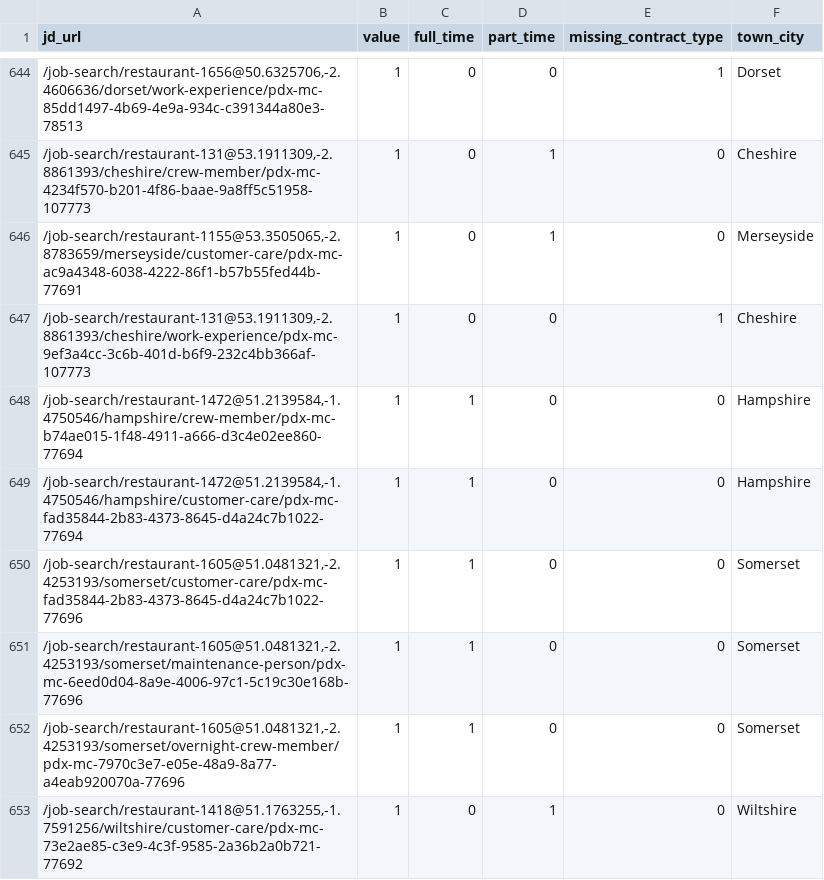
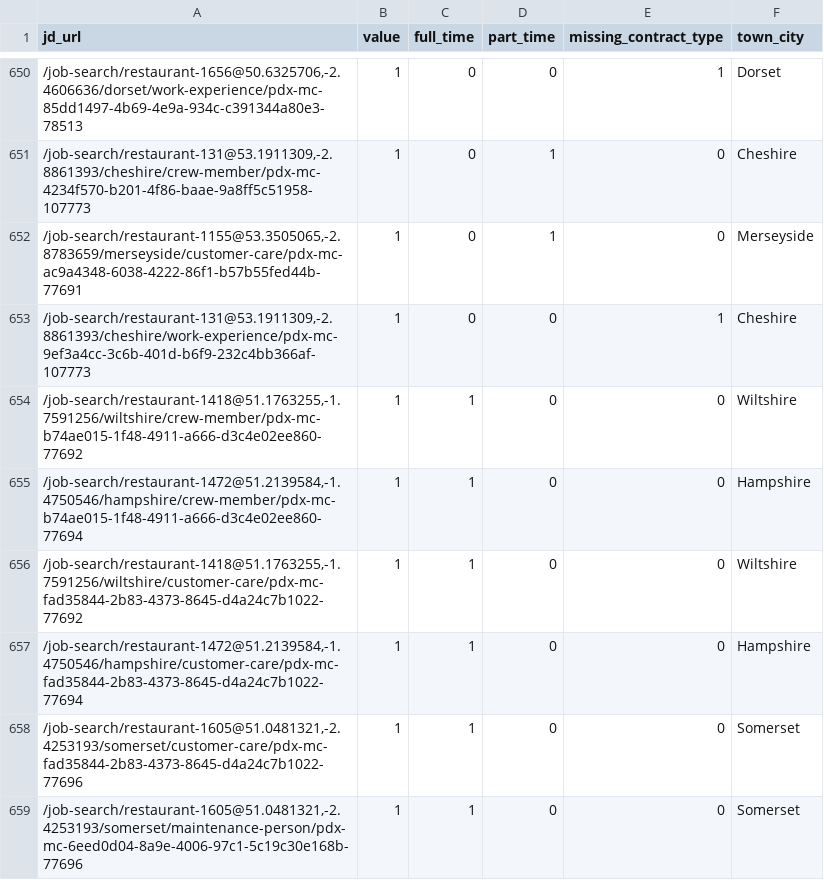
Before and after one commit to aaronisaacs-glitch/mcdonalds-job-tracker, a CSV file: current_jobs.csv, drawn as a sheet; only a part is shown, gaps mark what is left out; the shorter side is filled out with more unchanged rows; the diff covers the shown part only; the diff names each change by its address in the sheet, - before the commit and + after, or states it on an @@ line.

```diff
--- a/current_jobs.csv
+++ b/current_jobs.csv
+row 654: /job-search/restaurant-1418@51.1763255,-1.7591256/wiltshire/crew-member/pdx-mc-b74ae015-1f48-4911-a666-d3c4e02ee860-77692 | 1 | 1 | 0 | 0 | Wiltshire
+row 656: /job-search/restaurant-1418@51.1763255,-1.7591256/wiltshire/customer-care/pdx-mc-fad35844-2b83-4373-8645-d4a24c7b1022-77692 | 1 | 1 | 0 | 0 | Wiltshire
```
Also changed, not shown: 18 added rows and 2 removed rows elsewhere in this file, job_counts.csv.
